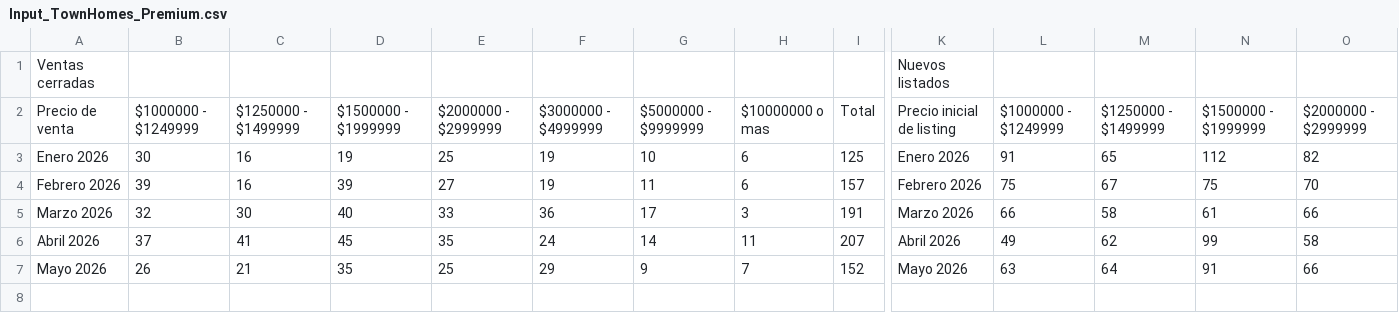
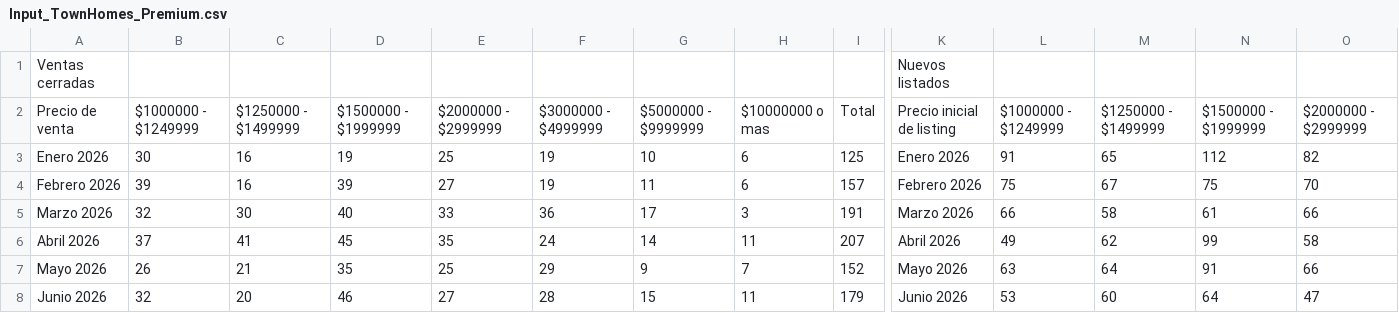
Before and after one commit to davidrouxf/FB-Market-tracker, a CSV file: Input_TownHomes_Premium.csv, drawn as a sheet; only a part is shown, gaps mark what is left out; rows hold the shown columns only; the diff names each change by its address in the sheet, - before the commit and + after, or states it on an @@ line.

```diff
--- a/Input_TownHomes_Premium.csv
+++ b/Input_TownHomes_Premium.csv
+row 8: Junio 2026 | 32 | 20 | 46 | 27 | 28 | 15 | 11 | 179 | Junio 2026 | 53 | 60 | 64 | 47
```
Also changed, not shown: Input_MXN.csv, Input_SingleHomes_Premium.csv, 5 other files.
